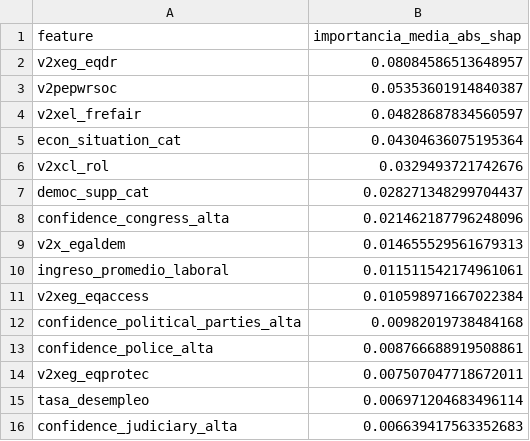
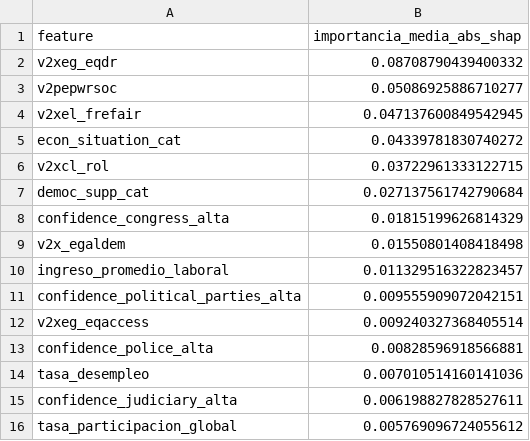
Before and after one commit to DiegoMarceloAP/democratic-satisfaction-ec, a CSV file: reports/tablas/shap_global_cnn_lstm_2023.csv, drawn as a sheet.

```diff
--- a/reports/tablas/shap_global_cnn_lstm_2023.csv
+++ b/reports/tablas/shap_global_cnn_lstm_2023.csv
@@ -1,16 +1,16 @@
 feature,importancia_media_abs_shap
-v2xeg_eqdr,0.08084586513648957
-v2pepwrsoc,0.05353601914840387
-v2xel_frefair,0.04828687834560597
-econ_situation_cat,0.04304636075195364
-v2xcl_rol,0.0329493721742676
-democ_supp_cat,0.028271348299704437
-confidence_congress_alta,0.021462187796248096
-v2x_egaldem,0.014655529561679313
-ingreso_promedio_laboral,0.011511542174961061
-v2xeg_eqaccess,0.010598971667022384
-confidence_political_parties_alta,0.00982019738484168
-confidence_police_alta,0.008766688919508861
-v2xeg_eqprotec,0.007507047718672011
-tasa_desempleo,0.006971204683496114
-confidence_judiciary_alta,0.006639417563352683
+v2xeg_eqdr,0.08708790439400332
+v2pepwrsoc,0.05086925886710277
+v2xel_frefair,0.047137600849542945
+econ_situation_cat,0.04339781830740272
+v2xcl_rol,0.03722961333122715
+democ_supp_cat,0.027137561742790684
+confidence_congress_alta,0.01815199626814329
+v2x_egaldem,0.01550801408418498
+ingreso_promedio_laboral,0.011329516322823457
+confidence_political_parties_alta,0.009555909072042151
+v2xeg_eqaccess,0.009240327368405514
+confidence_police_alta,0.00828596918566881
+tasa_desempleo,0.007010514160141036
+confidence_judiciary_alta,0.006198827828527611
+tasa_participacion_global,0.005769096724055612
```
Also changed, not shown: reports/tablas/ablacion_xgboost_las_tres_fuentes.csv, reports/tablas/shap_global_cnn_lstm_2018.csv, 34 other files.
